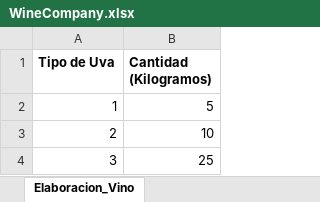
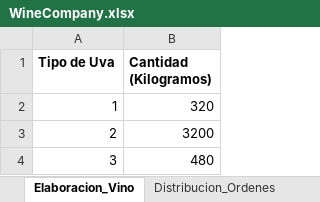
Before and after one commit to herrera1506/PModela, an Excel workbook: WineCompany.xlsx, sheet Elaboracion_Vino, drawn as a sheet; values as stored, in another font and other column widths than the file's, no borders; the diff names each change by its address in the sheet, - before the commit and + after, or states it on an @@ line.

```diff
--- a/WineCompany.xlsx (sheet Elaboracion_Vino)
+++ b/WineCompany.xlsx (sheet Elaboracion_Vino)
-B2 (Cantidad (Kilogramos)): 5
+B2 (Cantidad (Kilogramos)): 320
-B3 (Cantidad (Kilogramos)): 10
+B3 (Cantidad (Kilogramos)): 3200
-B4 (Cantidad (Kilogramos)): 25
+B4 (Cantidad (Kilogramos)): 480
```
Also changed, not shown: sheet Distribucion_Ordenes, other sheet tabs, reporte2_P21.xlsx, 3 other files.
